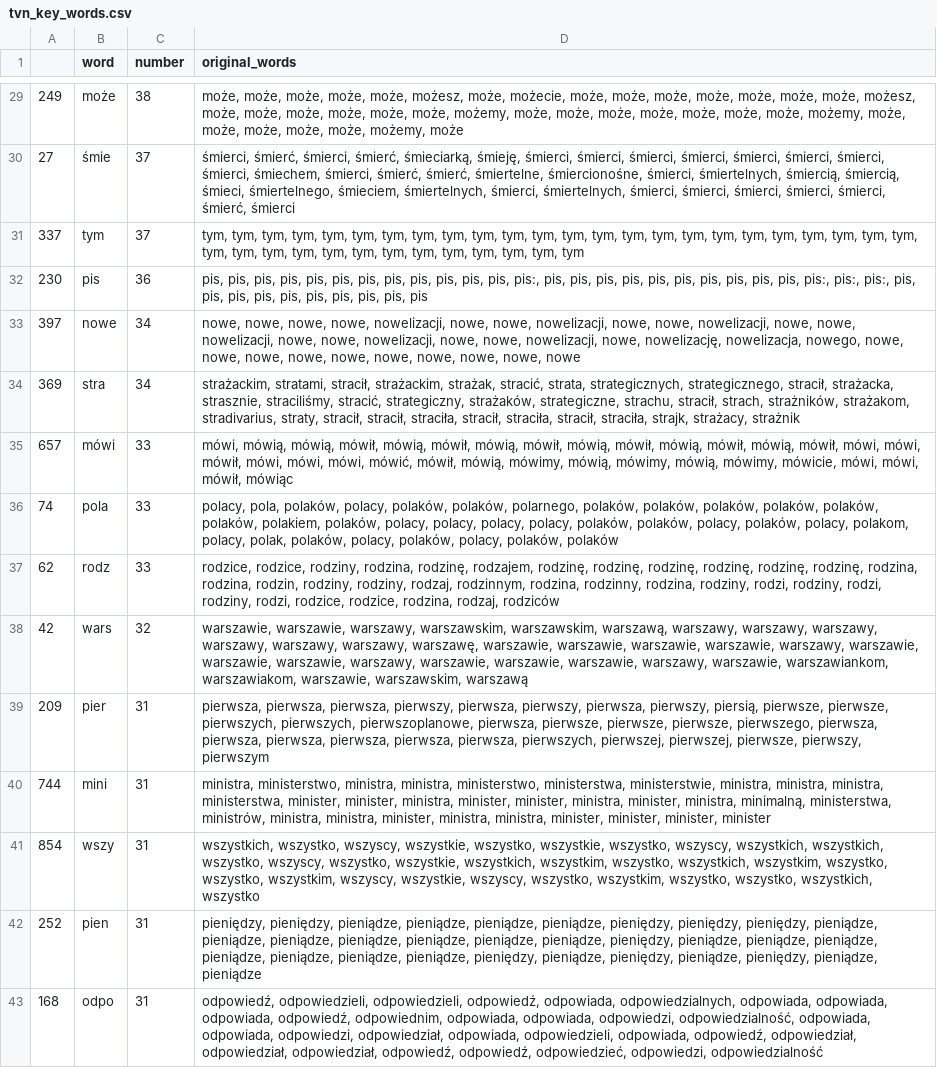
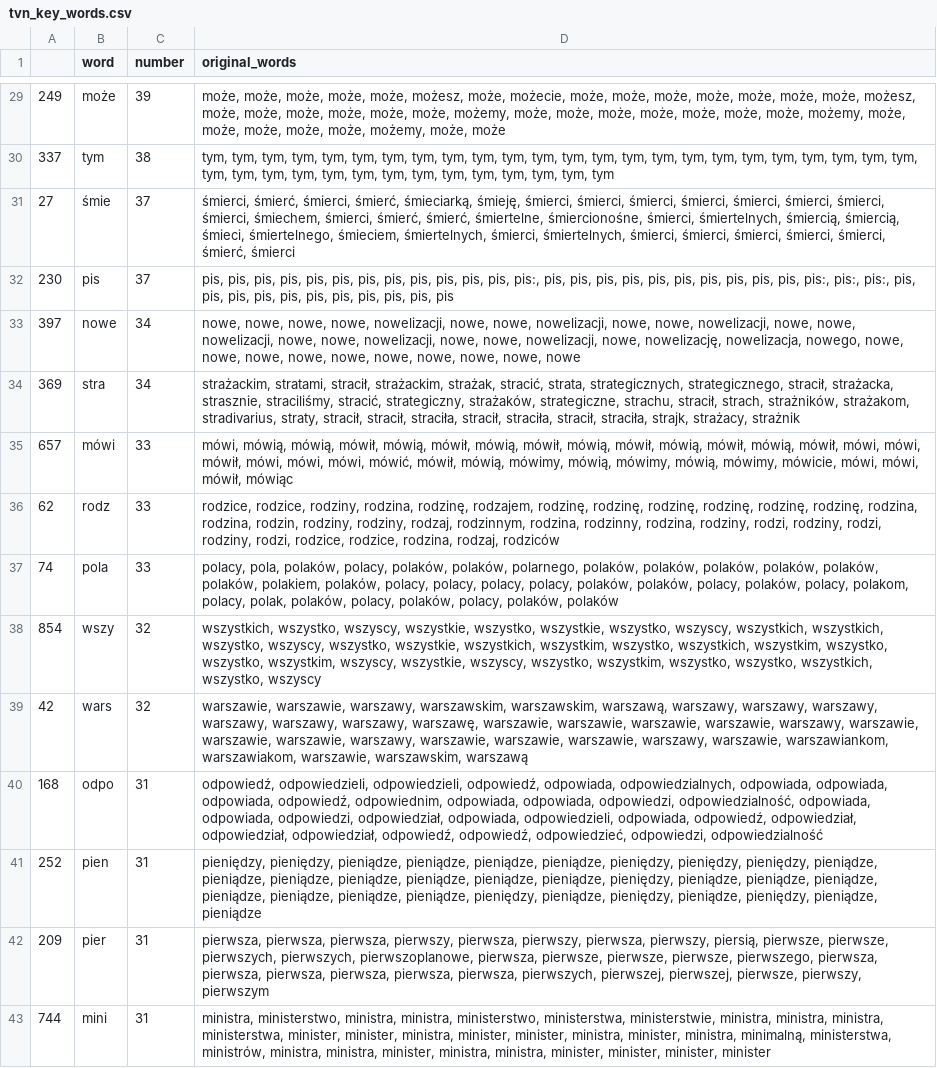
Before and after one commit to JohnKaczmarczyk/APIendPoint, a CSV file: tvn_key_words.csv, drawn as a sheet; only a part is shown, gaps mark what is left out; removed rows and columns are numbered as before the commit, all else as after; the diff covers the shown part only; the diff names each change by its address in the sheet, - before the commit and + after, or states it on an @@ line.

```diff
--- a/tvn_key_words.csv
+++ b/tvn_key_words.csv
-C29 (number): 38
+C29 (number): 39
-D29 (original_words): …może, możemy, może
+D29 (original_words): …może, możemy, może, może
+row 30: 337 | tym | 38 | tym, tym, tym, tym, tym, tym, tym, tym, tym, tym, tym, tym, tym, tym, tym, tym, tym, tym, tym, tym, tym, tym, tym, tym, tym, tym, tym, tym, tym, tym, tym, tym, tym, tym, tym, tym, tym, tym
-row 31: 337 | tym | 37 | tym, tym, tym, tym, tym, tym, tym, tym, tym, tym, tym, tym, tym, tym, tym, tym, tym, tym, tym, tym, tym, tym, tym, tym, tym, tym, tym, tym, tym, tym, tym, tym, tym, tym, tym, tym, tym
-C32 (number): 36
+C32 (number): 37
-D32 (original_words): …pis, pis, pis
+D32 (original_words): …pis, pis, pis, pis
@@ row 37 moved to row 36: 62 @@
+row 38: 854 | wszy | 32 | wszystkich, wszystko, wszyscy, wszystkie, wszystko, wszystkie, wszystko, wszyscy, wszystkich, wszystkich, wszystko, wszyscy, wszystko, wszystkie, wszystkich, wszystkim, wszystko, wszystkich, wszystkim, wszystko, wszystko, wszystkim, wszyscy, wszystkie, wszyscy, wszystko, wszystkim, wszystko, wszystko, wszystkich, wszystko, wszyscy
@@ row 43 moved to row 40: 168 @@
@@ row 42 moved to row 41: 252 @@
-row 41: 854 | wszy | 31 | wszystkich, wszystko, wszyscy, wszystkie, wszystko, wszystkie, wszystko, wszyscy, wszystkich, wszystkich, wszystko, wszyscy, wszystko, wszystkie, wszystkich, wszystkim, wszystko, wszystkich, wszystkim, wszystko, wszystko, wszystkim, wszyscy, wszystkie, wszyscy, wszystko, wszystkim, wszystko, wszystko, wszystkich, wszystko
```
Also changed, not shown: 12 added rows, 12 removed rows, 28 moved rows and 8 edited cells elsewhere in this file, tvp_key_words.csv, 3 other files.
